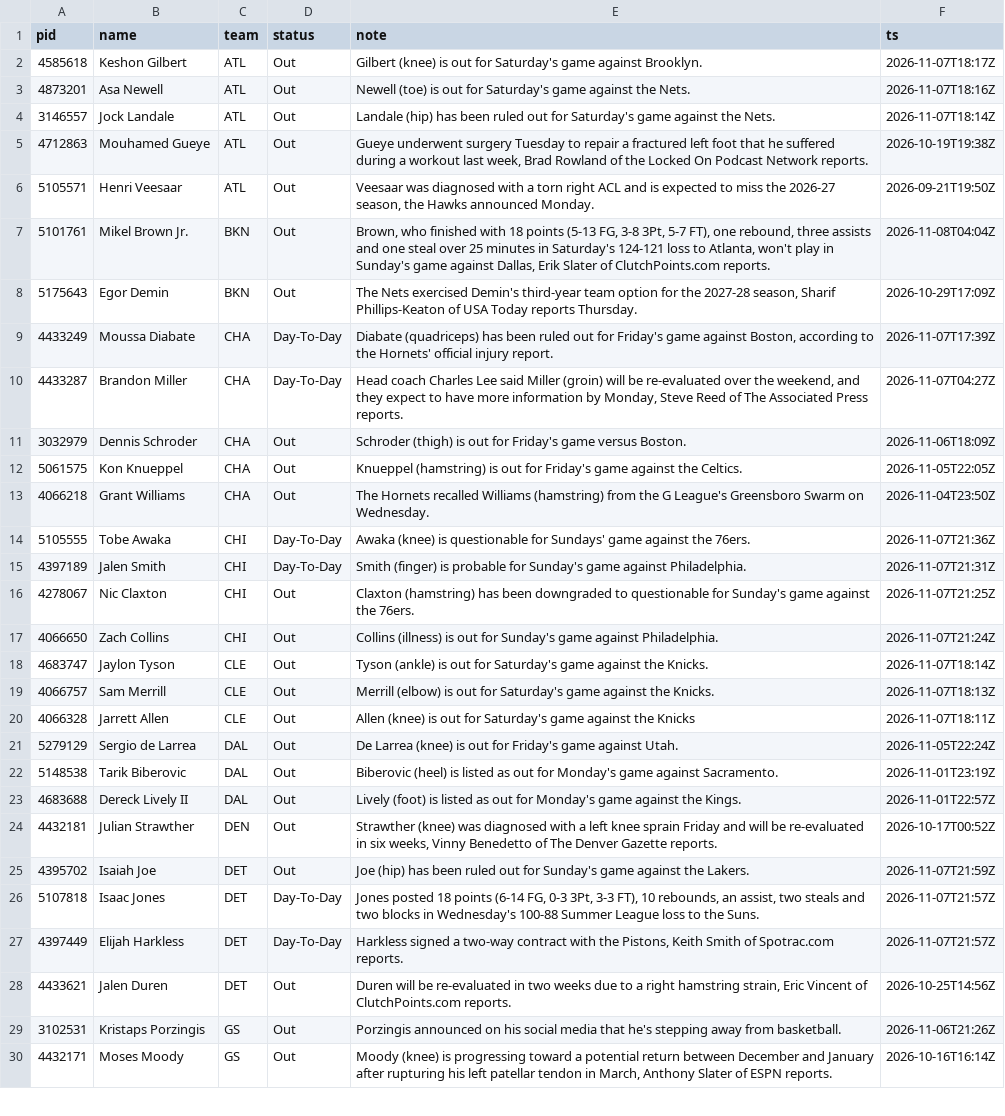
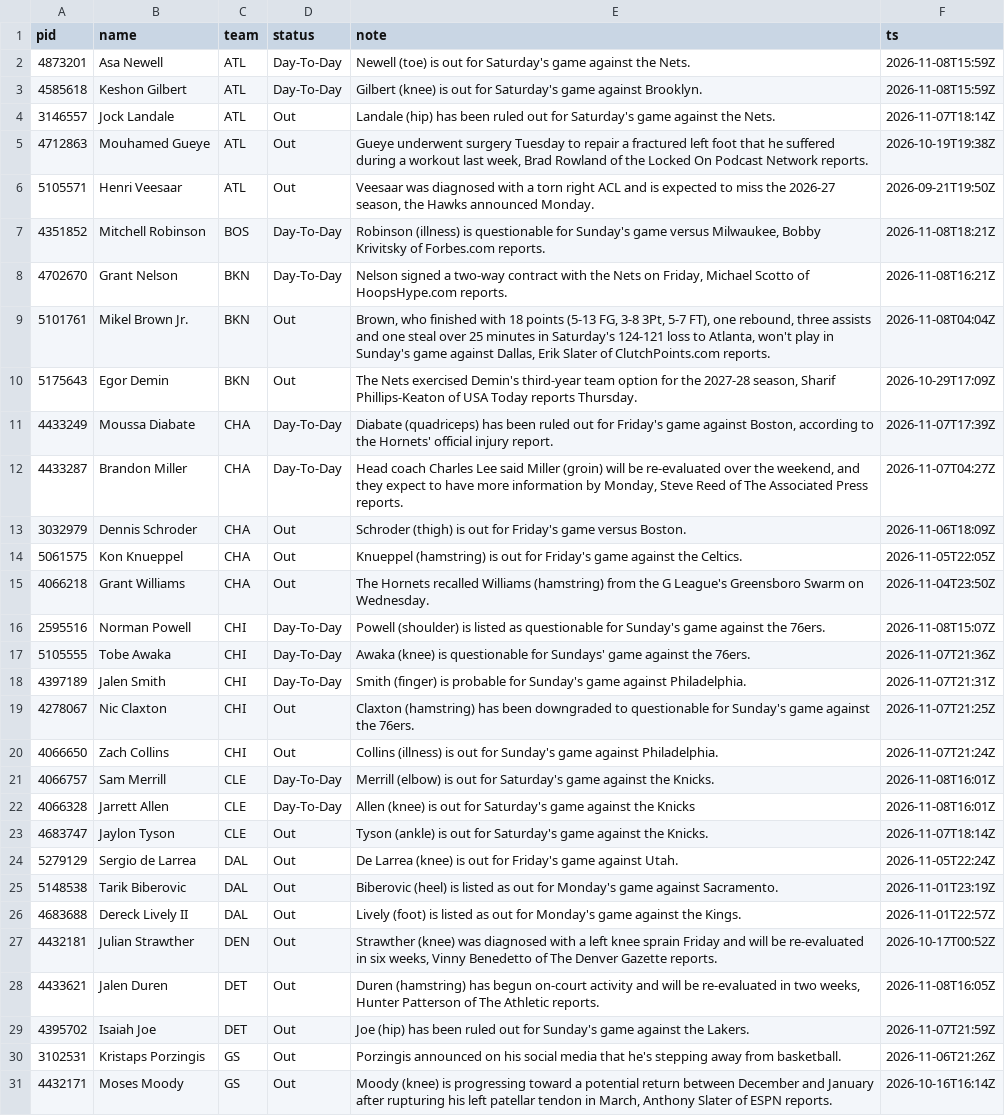
Before and after one commit to jlwin1995-alt/Bball, a CSV file: data/raw/injuries.csv, drawn as a sheet; only a part is shown; the diff covers the shown part only.

```diff
--- a/data/raw/injuries.csv
+++ b/data/raw/injuries.csv
@@ -1,4 +1,4 @@
 pid,name,team,status,note,ts
-4585618,Keshon Gilbert,ATL,Out,Gilbert (knee) is out for Saturday's game against Brooklyn.,2026-11-07T18:17Z
-4873201,Asa Newell,ATL,Out,Newell (toe)  is out for Saturday's game against the Nets.,2026-11-07T18:16Z
+4873201,Asa Newell,ATL,Day-To-Day,Newell (toe)  is out for Saturday's game against the Nets.,2026-11-08T15:59Z
+4585618,Keshon Gilbert,ATL,Day-To-Day,Gilbert (knee) is out for Saturday's game against Brooklyn.,2026-11-08T15:59Z
 3146557,Jock Landale,ATL,Out,Landale (hip) has been ruled out for Saturday's game against the Nets.,2026-11-07T18:14Z
@@ -6,2 +6,4 @@ pid,name,team,status,note,ts
 5105571,Henri Veesaar,ATL,Out,"Veesaar was diagnosed with a torn right ACL and is expected to miss the 2026-27 season, the Hawks announced Monday.",2026-09-21T19:50Z
+4351852,Mitchell Robinson,BOS,Day-To-Day,"Robinson (illness) is questionable for Sunday's game versus Milwaukee, Bobby Krivitsky of Forbes.com reports.",2026-11-08T18:21Z
+4702670,Grant Nelson,BKN,Day-To-Day,"Nelson signed a two-way contract with the Nets on Friday, Michael Scotto of HoopsHype.com reports.",2026-11-08T16:21Z
 5101761,Mikel Brown Jr.,BKN,Out,"Brown, who finished with 18 points (5-13 FG, 3-8 3Pt, 5-7 FT), one rebound, three assists and one steal over 25 minutes in Saturday's 124-121 loss to Atlanta, won't play in Sunday's game against Dallas, Erik Slater of ClutchPoints.com reports.",2026-11-08T04:04Z
@@ -13,2 +15,3 @@ pid,name,team,status,note,ts
 4066218,Grant Williams,CHA,Out,The Hornets recalled Williams (hamstring) from the G League's Greensboro Swarm on Wednesday.,2026-11-04T23:50Z
+2595516,Norman Powell,CHI,Day-To-Day,Powell (shoulder) is listed as questionable for Sunday's game against the 76ers.,2026-11-08T15:07Z
 5105555,Tobe Awaka,CHI,Day-To-Day,Awaka (knee) is questionable for Sundays' game against the 76ers.,2026-11-07T21:36Z
@@ -17,5 +20,5 @@ pid,name,team,status,note,ts
 4066650,Zach Collins,CHI,Out,Collins (illness) is out for Sunday's game against Philadelphia.,2026-11-07T21:24Z
+4066757,Sam Merrill,CLE,Day-To-Day,Merrill (elbow) is out for Saturday's game against the Knicks.,2026-11-08T16:01Z
+4066328,Jarrett Allen,CLE,Day-To-Day,Allen (knee) is out for Saturday's game against the Knicks,2026-11-08T16:01Z
 4683747,Jaylon Tyson,CLE,Out,Tyson (ankle) is out for Saturday's game against the Knicks.,2026-11-07T18:14Z
-4066757,Sam Merrill,CLE,Out,Merrill (elbow) is out for Saturday's game against the Knicks.,2026-11-07T18:13Z
-4066328,Jarrett Allen,CLE,Out,Allen (knee) is out for Saturday's game against the Knicks,2026-11-07T18:11Z
 5279129,Sergio de Larrea,DAL,Out,De Larrea (knee) is out for Friday's game against Utah.,2026-11-05T22:24Z
@@ -24,6 +27,4 @@ pid,name,team,status,note,ts
 4432181,Julian Strawther,DEN,Out,"Strawther (knee) was diagnosed with a left knee sprain Friday and will be re-evaluated in six weeks, Vinny Benedetto of The Denver Gazette reports.",2026-10-17T00:52Z
+4433621,Jalen Duren,DET,Out,"Duren (hamstring) has begun on-court activity and will be re-evaluated in two weeks, Hunter Patterson of The Athletic reports.",2026-11-08T16:05Z
 4395702,Isaiah Joe,DET,Out,Joe (hip) has been ruled out for Sunday's game against the Lakers.,2026-11-07T21:59Z
-5107818,Isaac Jones,DET,Day-To-Day,"Jones posted 18 points (6-14 FG, 0-3 3Pt, 3-3 FT), 10 rebounds, an assist, two steals and two blocks in Wednesday's 100-88 Summer League loss to the Suns.",2026-11-07T21:57Z
-4397449,Elijah Harkless,DET,Day-To-Day,"Harkless signed a two-way contract with the Pistons, Keith Smith of Spotrac.com reports.",2026-11-07T21:57Z
-4433621,Jalen Duren,DET,Out,"Duren will be re-evaluated in two weeks due to a right hamstring strain, Eric Vincent of ClutchPoints.com reports.",2026-10-25T14:56Z
 3102531,Kristaps Porzingis,GS,Out,Porzingis announced on his social media that he's stepping away from basketball.,2026-11-06T21:26Z
```
Also changed, not shown: 5 added rows, 4 removed rows and 11 edited cells elsewhere in this file, 12 other files.
